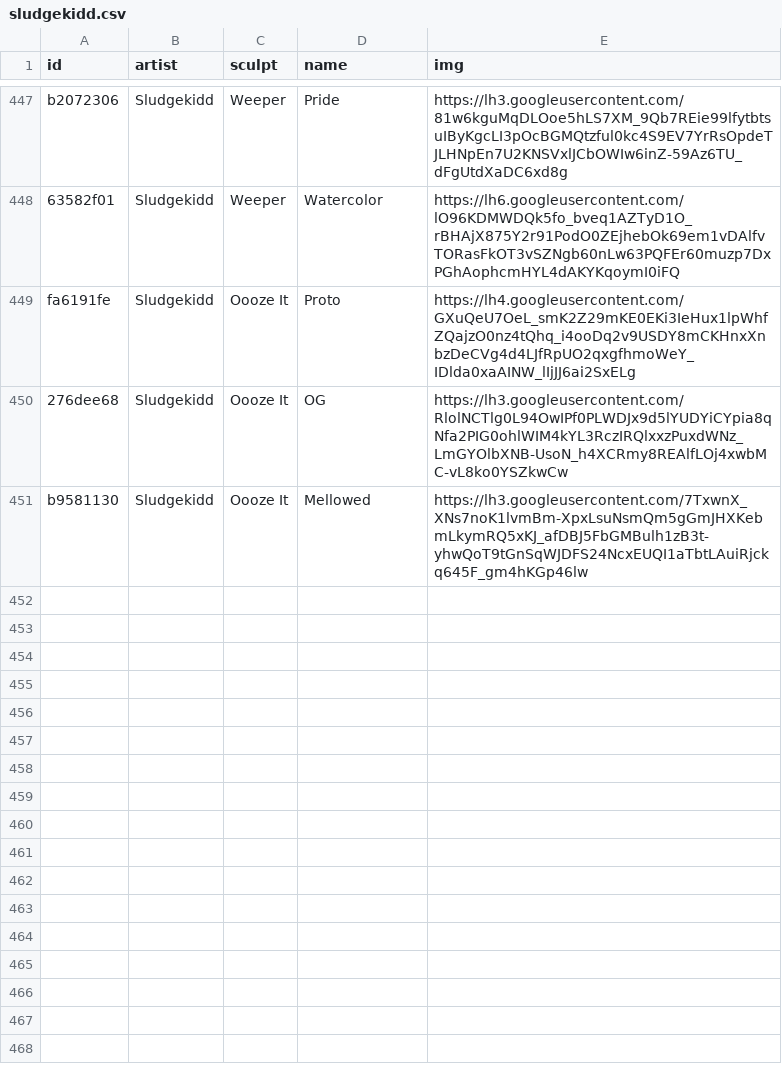
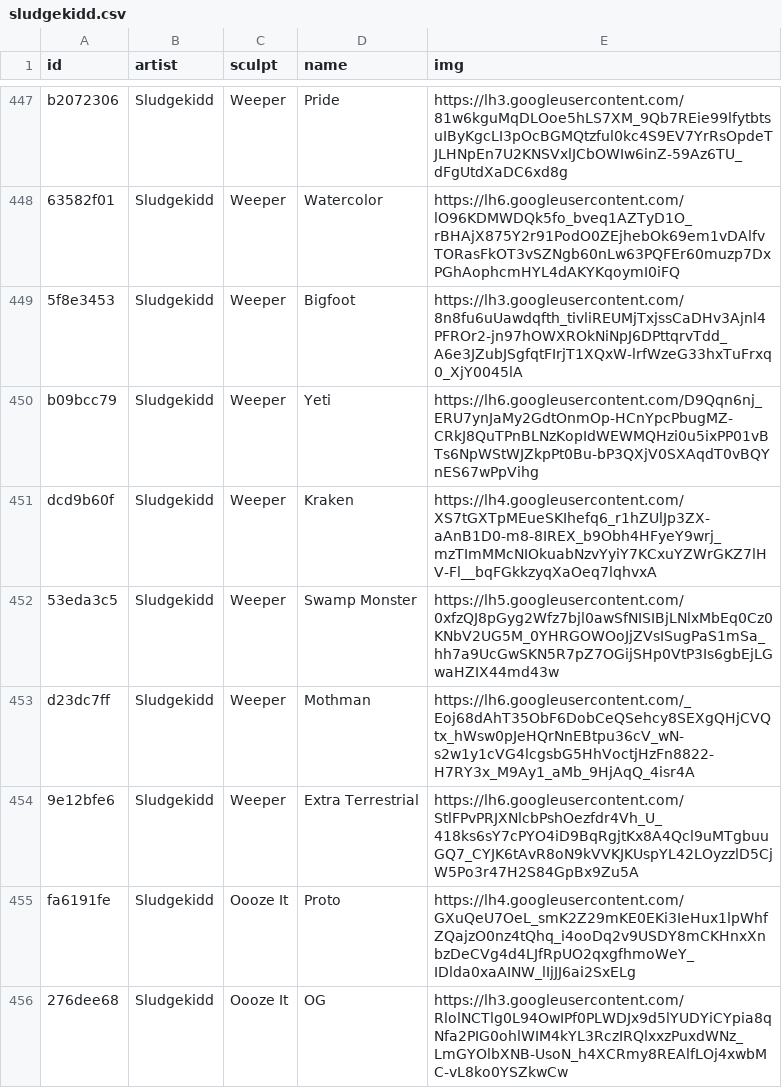
Before and after one commit to keycap-archivist/database, a CSV file: db/sludgekidd.csv, drawn as a sheet; only a part is shown, gaps mark what is left out; the shorter side is filled out with more unchanged rows; the diff names each change by its address in the sheet, - before the commit and + after, or states it on an @@ line.

```diff
--- a/db/sludgekidd.csv
+++ b/db/sludgekidd.csv
+row 449: 5f8e3453 | Sludgekidd | Weeper | Bigfoot | https://lh3.googleusercontent.com/8n8fu6uUawdqfth_tivliREUMjTxjssCaDHv3Ajnl4PFROr2-jn97hOWXROkNiNpJ6DPttqrvTdd_A6e3JZubJSgfqtFIrjT1XQxW-lrfWzeG33hxTuFrxq0_XjY0045lA
+row 450: b09bcc79 | Sludgekidd | Weeper | Yeti | https://lh6.googleusercontent.com/D9Qqn6nj_ERU7ynJaMy2GdtOnmOp-HCnYpcPbugMZ-CRkJ8QuTPnBLNzKopIdWEWMQHzi0u5ixPP01vBTs6NpWStWJZkpPt0Bu-bP3QXjV0SXAqdT0vBQYnES67wPpVihg
+row 451: dcd9b60f | Sludgekidd | Weeper | Kraken | https://lh4.googleusercontent.com/XS7tGXTpMEueSKIhefq6_r1hZUlJp3ZX-aAnB1D0-m8-8IREX_b9Obh4HFyeY9wrj_mzTImMMcNIOkuabNzvYyiY7KCxuYZWrGKZ7lHV-Fl__bqFGkkzyqXaOeq7lqhvxA
+row 452: 53eda3c5 | Sludgekidd | Weeper | Swamp Monster | https://lh5.googleusercontent.com/0xfzQJ8pGyg2Wfz7bjl0awSfNISIBjLNlxMbEq0Cz0KNbV2UG5M_0YHRGOWOoJjZVsISugPaS1mSa_hh7a9UcGwSKN5R7pZ7OGijSHp0VtP3Is6gbEjLGwaHZIX44md43w
+row 453: d23dc7ff | Sludgekidd | Weeper | Mothman | https://lh6.googleusercontent.com/_Eoj68dAhT35ObF6DobCeQSehcy8SEXgQHjCVQtx_hWsw0pJeHQrNnEBtpu36cV_wN-s2w1y1cVG4lcgsbG5HhVoctjHzFn8822-H7RY3x_M9Ay1_aMb_9HjAqQ_4isr4A
+row 454: 9e12bfe6 | Sludgekidd | Weeper | Extra Terrestrial | https://lh6.googleusercontent.com/StlFPvPRJXNlcbPshOezfdr4Vh_U_418ks6sY7cPYO4iD9BqRgjtKx8A4Qcl9uMTgbuuGQ7_CYJK6tAvR8oN9kVVKJKUspYL42LOyzzlD5CjW5Po3r47H2S84GpBx9Zu5A
```
Also changed, not shown: db/fraktal-kaps.csv, db/just-another-keymaker.csv, 21 other files.
